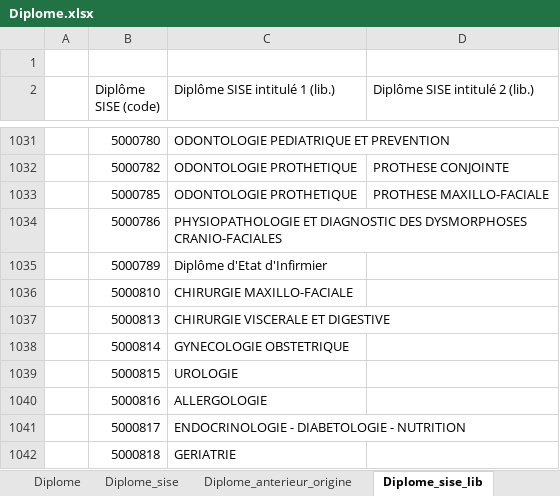
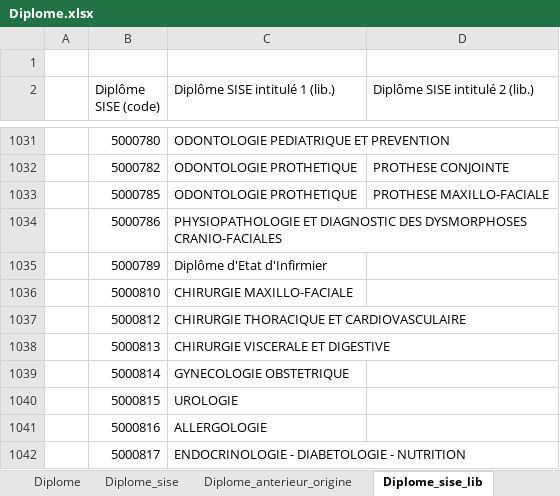
Before and after one commit to ove-ut3/apogee, an Excel workbook: data-raw/Diplome.xlsx, sheet Diplome_sise_lib, drawn as a sheet; only a part is shown, gaps mark what is left out; the shorter side is filled out with more unchanged rows; values as stored, in another font and other column widths than the file's, no cell formats; the diff names each change by its address in the sheet, - before the commit and + after, or states it on an @@ line.

```diff
--- a/data-raw/Diplome.xlsx (sheet Diplome_sise_lib)
+++ b/data-raw/Diplome.xlsx (sheet Diplome_sise_lib)
+row 1037:  | 5000812 | CHIRURGIE THORACIQUE ET CARDIOVASCULAIRE
```
Also changed, not shown: sheet Diplome_sise, sheet Diplome, cell formats, data-raw/Composante.xlsx, data-raw/Diplome_version.xlsx, 22 other files.
